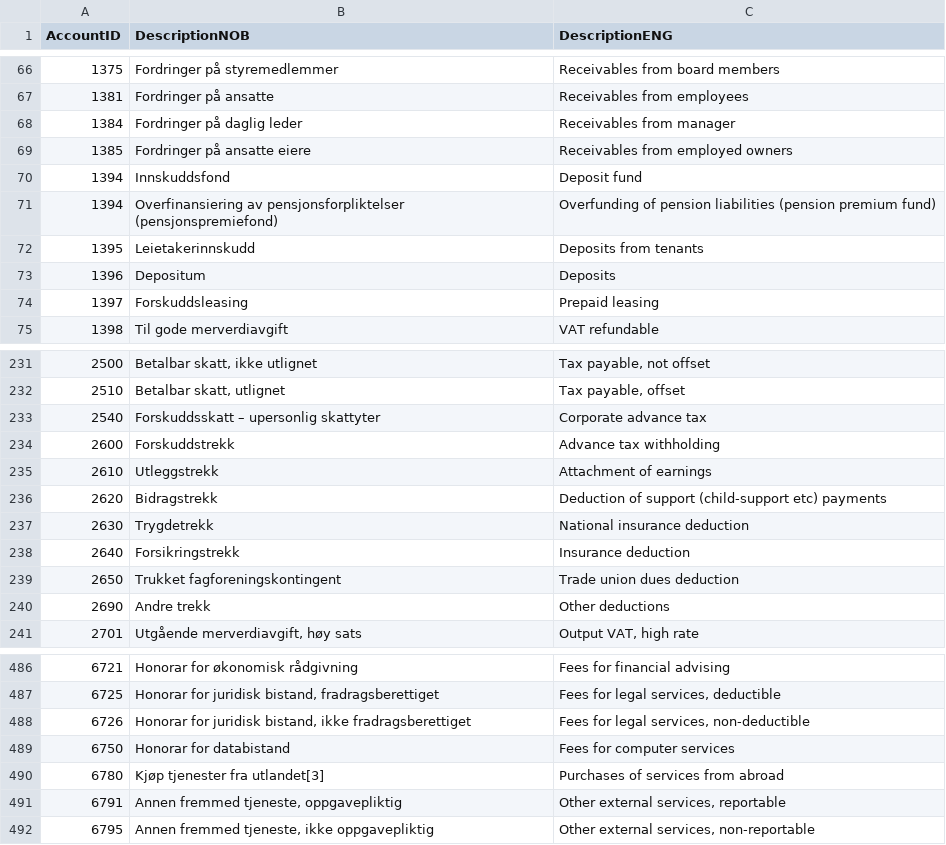
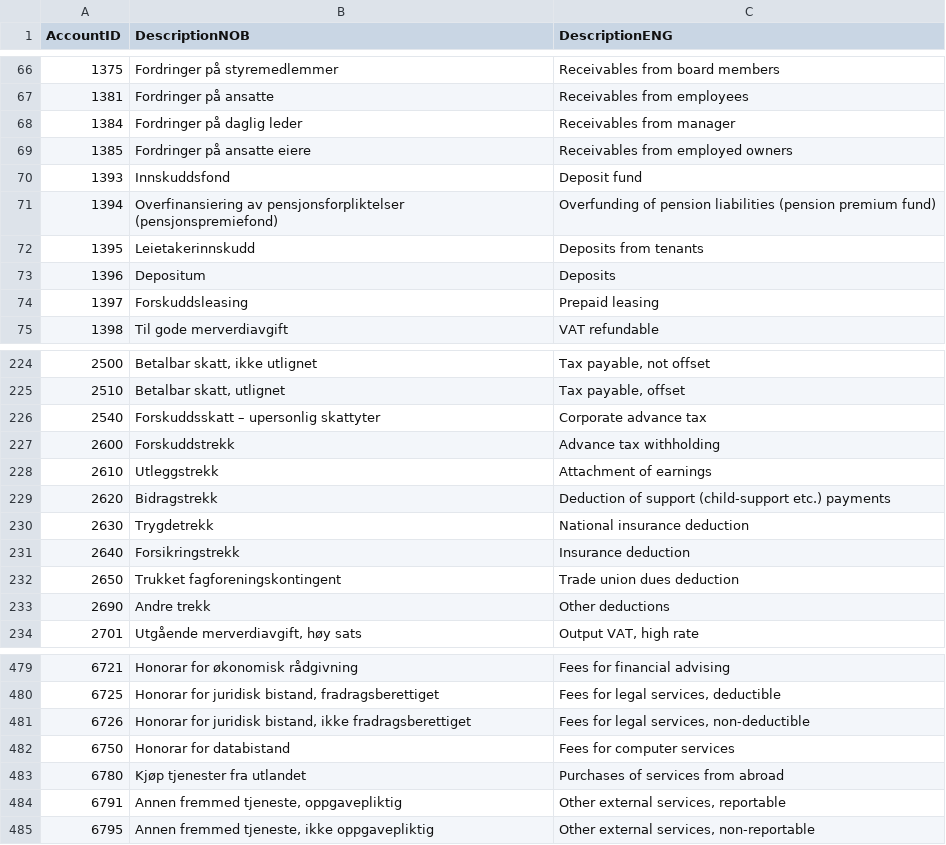
Before and after one commit to Skatteetaten/saf-t, a CSV file: General Ledger Standard Accounts/CSV/General_Ledger_Standard_Accounts_4_character.csv, drawn as a sheet; only a part is shown, gaps mark what is left out; the diff covers the shown part only.

Commit message:
Corrected for duplicates. Minor text changes.
Removed duplicate accounts (2000, 2010, 2041, 2042, 2045, 2080 and
2099). Where duplicates had different names, the names were combined in
the text. Duplicate 1394 (Deposit fund) changed to 1393. Small minor
changes: removed unnecessary spaces in the account names, added period
after "etc", removed [x] in some texts.

```diff
--- a/General Ledger Standard Accounts/CSV/General_Ledger_Standard_Accounts_4_character.csv
+++ b/General Ledger Standard Accounts/CSV/General_Ledger_Standard_Accounts_4_character.csv
@@ -69,3 +69,3 @@ AccountID;DescriptionNOB;DescriptionENG;
 1385;"Fordringer på ansatte eiere";"Receivables from employed owners";
-1394;"Innskuddsfond";"Deposit fund";
+1393;"Innskuddsfond";"Deposit fund";
 1394;"Overfinansiering av pensjonsforpliktelser (pensjonspremiefond)";"Overfunding of pension liabilities (pension premium fund)";
@@ -235,3 +228,3 @@ AccountID;DescriptionNOB;DescriptionENG;
 2610;"Utleggstrekk";"Attachment of earnings";
-2620;"Bidragstrekk";"Deduction of support (child-support etc) payments";
+2620;"Bidragstrekk";"Deduction of support (child-support etc.) payments";
 2630;"Trygdetrekk";"National insurance deduction";
@@ -489,3 +482,3 @@ AccountID;DescriptionNOB;DescriptionENG;
 6750;"Honorar for databistand";"Fees for computer services";
-6780;"Kjøp tjenester fra utlandet[3]";"Purchases of services from abroad";
+6780;"Kjøp tjenester fra utlandet";"Purchases of services from abroad";
 6791;"Annen fremmed tjeneste, oppgavepliktig";"Other external services, reportable";
```
Also changed, not shown: 7 removed rows and 8 edited cells elsewhere in this file, General Ledger Standard Accounts/CSV/General_Ledger_Standard_Accounts_2_character.csv, 2 other files.
